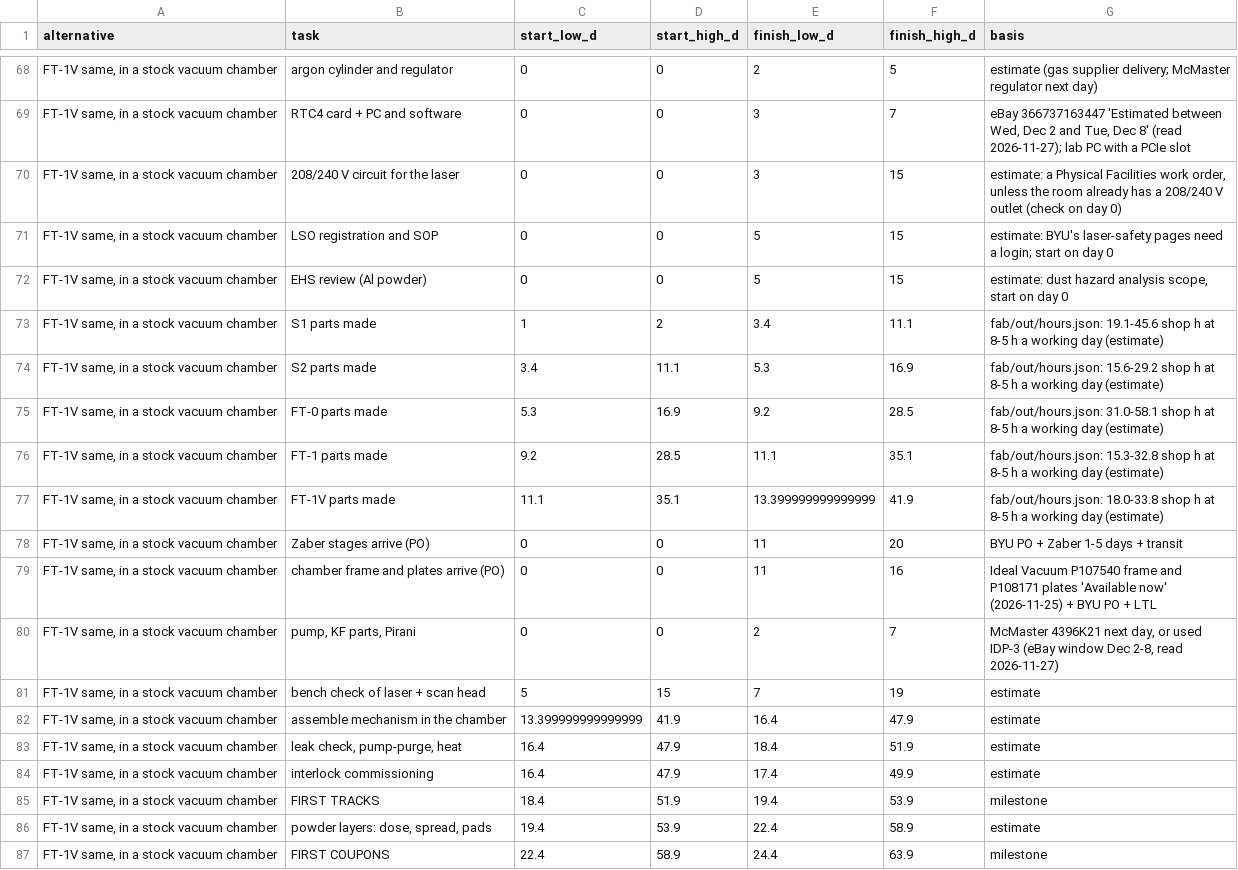
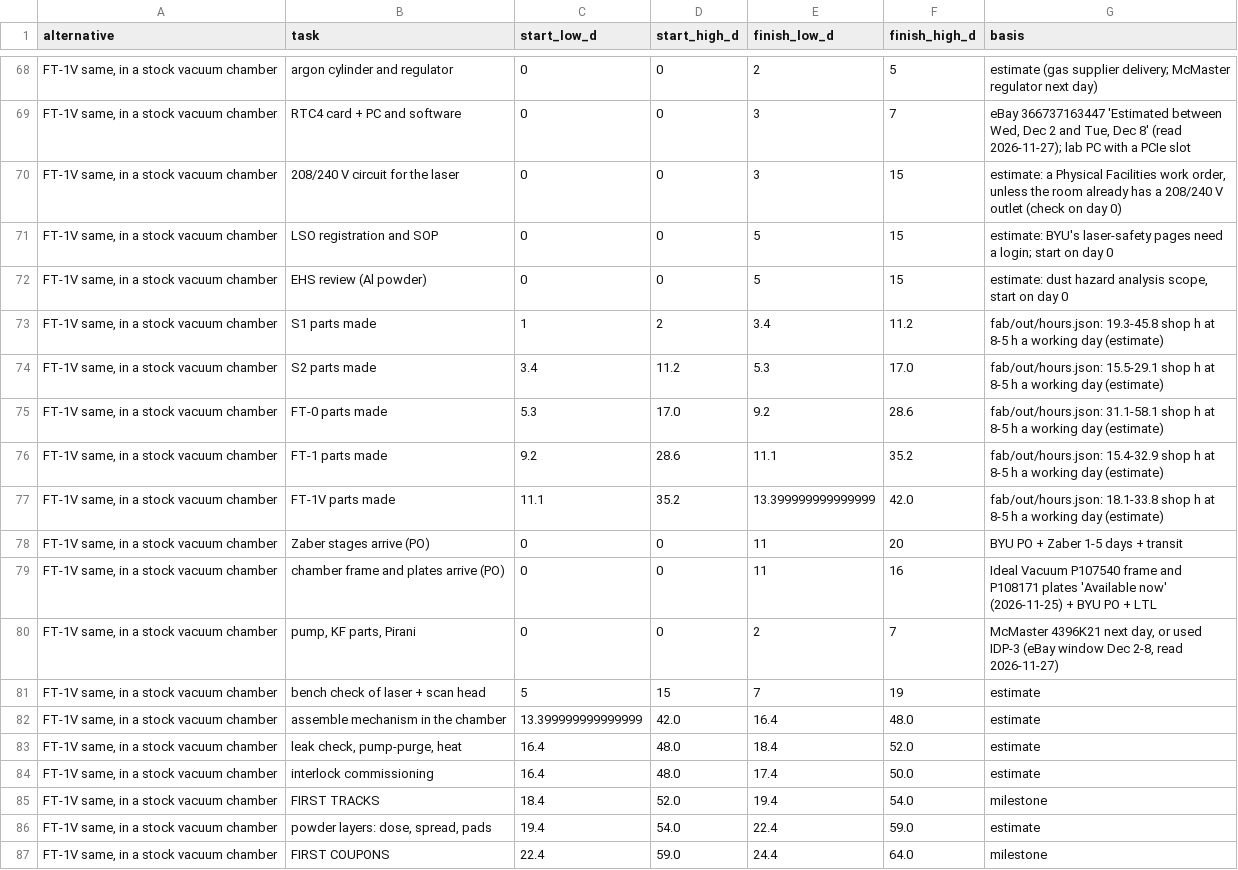
Before and after one commit to vertical-cloud-lab/digital-alloy-lab, a CSV file: desktop-lpbf/fast-track/out/schedule.csv, drawn as a sheet; only a part is shown, gaps mark what is left out; the diff covers the shown part only; the diff names each change by its address in the sheet, - before the commit and + after, or states it on an @@ line.

```diff
--- a/desktop-lpbf/fast-track/out/schedule.csv
+++ b/desktop-lpbf/fast-track/out/schedule.csv
-F73 (finish_high_d): 11.1
+F73 (finish_high_d): 11.2
-G73 (basis): fab/out/hours.json: 19.1-45.6 shop h…
+G73 (basis): fab/out/hours.json: 19.3-45.8 shop h…
-D74 (start_high_d): 11.1
+D74 (start_high_d): 11.2
-F74 (finish_high_d): 16.9
+F74 (finish_high_d): 17.0
-G74 (basis): fab/out/hours.json: 15.6-29.2 shop h…
+G74 (basis): fab/out/hours.json: 15.5-29.1 shop h…
-D75 (start_high_d): 16.9
+D75 (start_high_d): 17.0
-F75 (finish_high_d): 28.5
+F75 (finish_high_d): 28.6
-G75 (basis): fab/out/hours.json: 31.0-58.1 shop h…
+G75 (basis): fab/out/hours.json: 31.1-58.1 shop h…
-D76 (start_high_d): 28.5
+D76 (start_high_d): 28.6
-F76 (finish_high_d): 35.1
+F76 (finish_high_d): 35.2
-G76 (basis): fab/out/hours.json: 15.3-32.8 shop h…
+G76 (basis): fab/out/hours.json: 15.4-32.9 shop h…
-D77 (start_high_d): 35.1
+D77 (start_high_d): 35.2
-F77 (finish_high_d): 41.9
+F77 (finish_high_d): 42.0
-G77 (basis): fab/out/hours.json: 18.0-33.8 shop h…
+G77 (basis): fab/out/hours.json: 18.1-33.8 shop h…
-D82 (start_high_d): 41.9
+D82 (start_high_d): 42.0
-F82 (finish_high_d): 47.9
+F82 (finish_high_d): 48.0
-D83:D84 (start_high_d): 47.9
+D83:D84 (start_high_d): 48.0
-F83 (finish_high_d): 51.9
+F83 (finish_high_d): 52.0
-F84 (finish_high_d): 49.9
+F84 (finish_high_d): 50.0
-D85 (start_high_d): 51.9
+D85 (start_high_d): 52.0
-F85 (finish_high_d): 53.9
+F85 (finish_high_d): 54.0
-D86 (start_high_d): 53.9
+D86 (start_high_d): 54.0
-F86 (finish_high_d): 58.9
+F86 (finish_high_d): 59.0
-D87 (start_high_d): 58.9
+D87 (start_high_d): 59.0
-F87 (finish_high_d): 63.9
+F87 (finish_high_d): 64.0
```
Also changed, not shown: 62 edited cells elsewhere in this file, desktop-lpbf/fast-track/cad/out/progression.csv, desktop-lpbf/fast-track/parts.csv, 5 other files.
